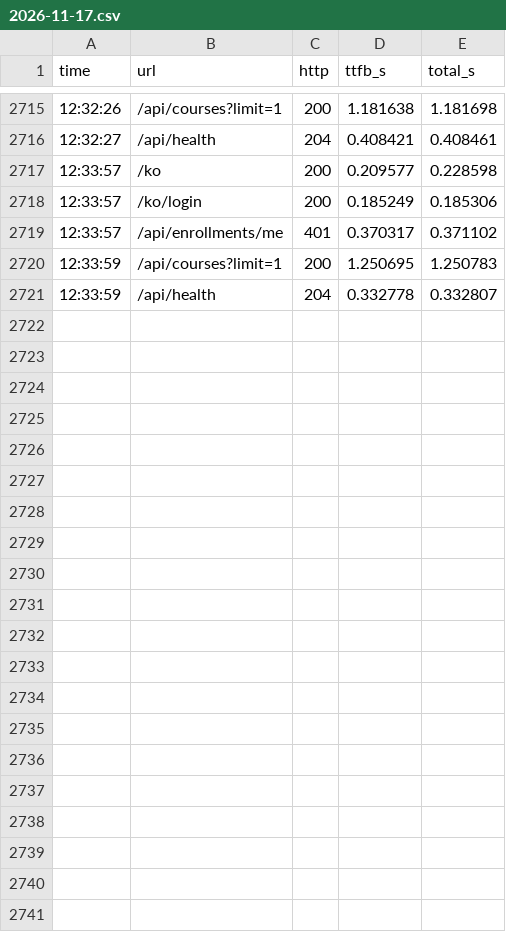
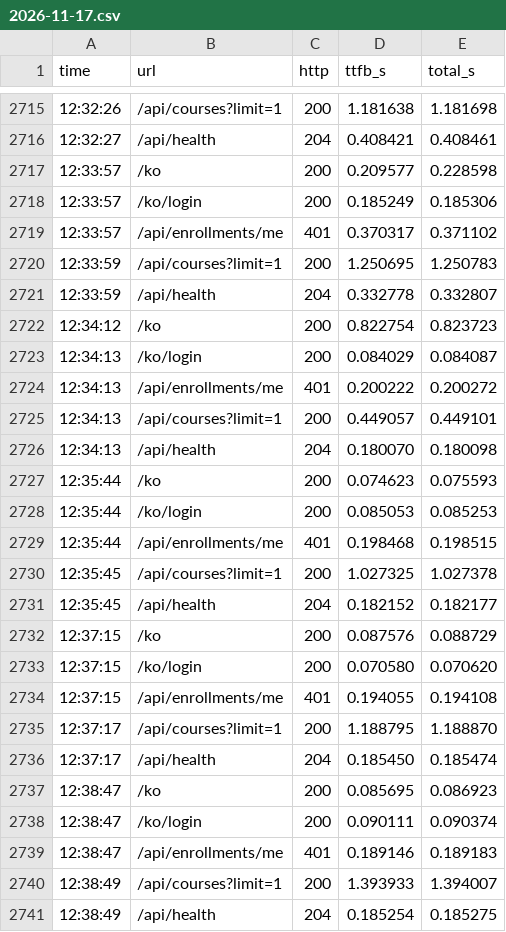
Before and after one commit to appleberry-dev/yeongju-lms-keepalive, a CSV file: log/2026-11-17.csv, drawn as a sheet; only a part is shown, gaps mark what is left out.

Commit message:
log: 2026-11-17 12:38

```diff
--- a/log/2026-11-17.csv
+++ b/log/2026-11-17.csv
@@ -2721 +2721,21 @@ time,url,http,ttfb_s,total_s
 12:33:59,/api/health,204,0.332778,0.332807
+12:34:12,/ko,200,0.822754,0.823723
+12:34:13,/ko/login,200,0.084029,0.084087
+12:34:13,/api/enrollments/me,401,0.200222,0.200272
+12:34:13,/api/courses?limit=1,200,0.449057,0.449101
+12:34:13,/api/health,204,0.180070,0.180098
+12:35:44,/ko,200,0.074623,0.075593
+12:35:44,/ko/login,200,0.085053,0.085253
+12:35:44,/api/enrollments/me,401,0.198468,0.198515
+12:35:45,/api/courses?limit=1,200,1.027325,1.027378
+12:35:45,/api/health,204,0.182152,0.182177
+12:37:15,/ko,200,0.087576,0.088729
+12:37:15,/ko/login,200,0.070580,0.070620
+12:37:15,/api/enrollments/me,401,0.194055,0.194108
+12:37:17,/api/courses?limit=1,200,1.188795,1.188870
+12:37:17,/api/health,204,0.185450,0.185474
+12:38:47,/ko,200,0.085695,0.086923
+12:38:47,/ko/login,200,0.090111,0.090374
+12:38:47,/api/enrollments/me,401,0.189146,0.189183
+12:38:49,/api/courses?limit=1,200,1.393933,1.394007
+12:38:49,/api/health,204,0.185254,0.185275
```
